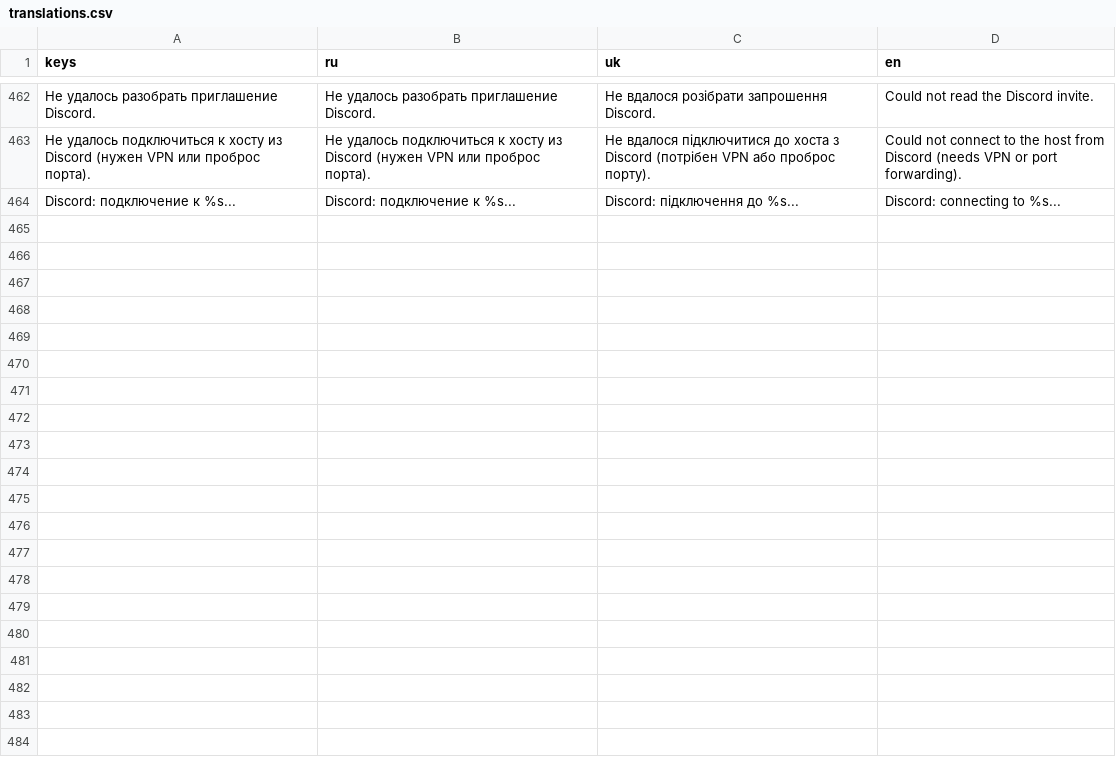
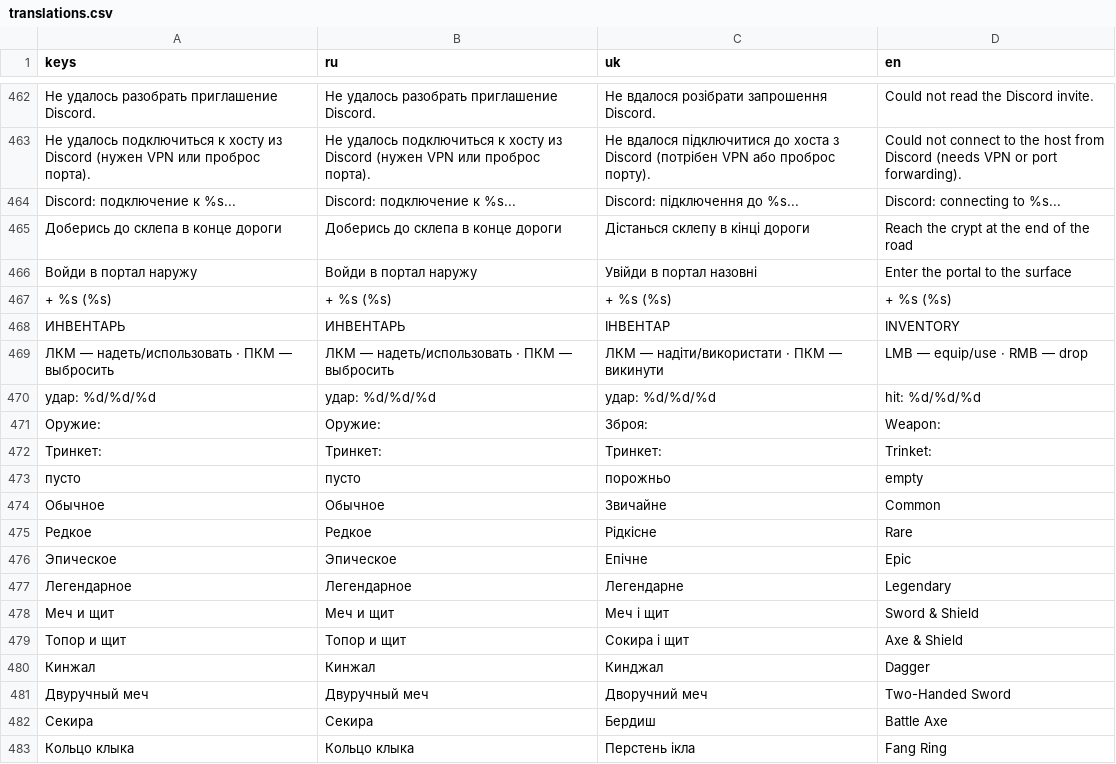
Before and after one commit to kiskaserver/gnome-slayer, a CSV file: locale/translations.csv, drawn as a sheet; only a part is shown, gaps mark what is left out; the diff covers the shown part only; the diff names each change by its address in the sheet, - before the commit and + after, or states it on an @@ line.

```diff
--- a/locale/translations.csv
+++ b/locale/translations.csv
+row 465: Доберись до склепа в конце дороги | Доберись до склепа в конце дороги | Дістанься склепу в кінці дороги | Reach the crypt at the end of the road
+row 466: Войди в портал наружу | Войди в портал наружу | Увійди в портал назовні | Enter the portal to the surface
+row 467: + %s (%s) | + %s (%s) | + %s (%s) | + %s (%s)
+row 468: ИНВЕНТАРЬ | ИНВЕНТАРЬ | ІНВЕНТАР | INVENTORY
+row 469: ЛКМ — надеть/использовать · ПКМ — выбросить | ЛКМ — надеть/использовать · ПКМ — выбросить | ЛКМ — надіти/використати · ПКМ — викинути | LMB — equip/use · RMB — drop
+row 470: удар: %d/%d/%d | удар: %d/%d/%d | удар: %d/%d/%d | hit: %d/%d/%d
+row 471: Оружие: | Оружие: | Зброя: | Weapon:
+row 472: Тринкет: | Тринкет: | Тринкет: | Trinket:
+row 473: пусто | пусто | порожньо | empty
+row 474: Обычное | Обычное | Звичайне | Common
+row 475: Редкое | Редкое | Рідкісне | Rare
+row 476: Эпическое | Эпическое | Епічне | Epic
+row 477: Легендарное | Легендарное | Легендарне | Legendary
+row 478: Меч и щит | Меч и щит | Меч і щит | Sword & Shield
+row 479: Топор и щит | Топор и щит | Сокира і щит | Axe & Shield
+row 480: Кинжал | Кинжал | Кинджал | Dagger
+row 481: Двуручный меч | Двуручный меч | Дворучний меч | Two-Handed Sword
+row 482: Секира | Секира | Бердиш | Battle Axe
+row 483: Кольцо клыка | Кольцо клыка | Перстень ікла | Fang Ring
```
Also changed, not shown: 16 added rows elsewhere in this file, 11 other files.
